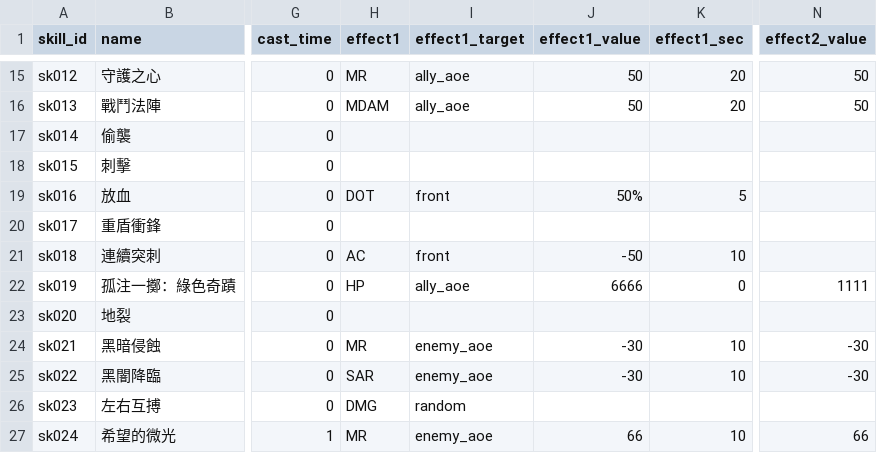
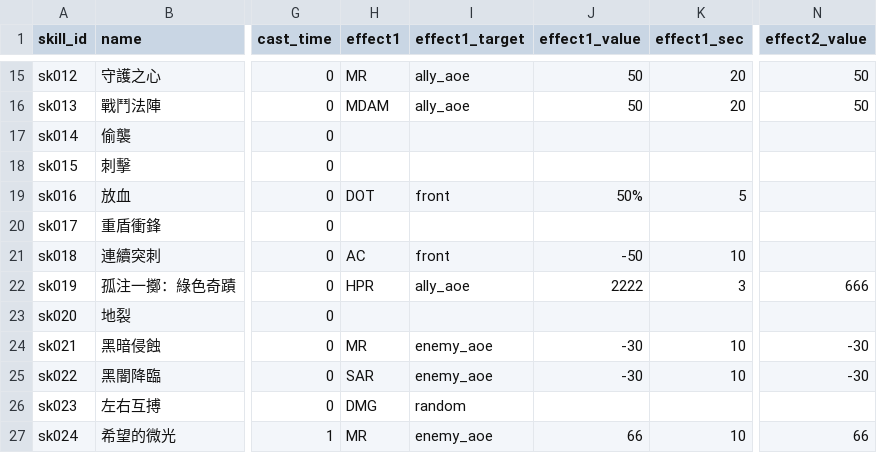
Before and after one commit to longagoseason/Dream-Crafter, a CSV file: source/monster_skill_setting - monster_skill_setting.csv, drawn as a sheet; only a part is shown, gaps mark what is left out; the diff names each change by its address in the sheet, - before the commit and + after, or states it on an @@ line.

Commit message:
Add files via upload

```diff
--- a/source/monster_skill_setting - monster_skill_setting.csv
+++ b/source/monster_skill_setting - monster_skill_setting.csv
-H22 (effect1): HP
+H22 (effect1): HPR
-J22 (effect1_value): 6666
+J22 (effect1_value): 2222
-K22 (effect1_sec): 0
+K22 (effect1_sec): 3
-N22 (effect2_value): 1111
+N22 (effect2_value): 666
```
